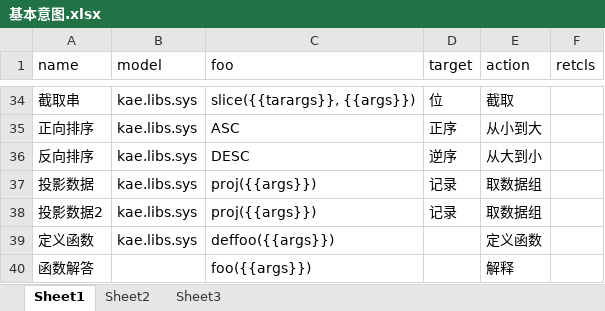
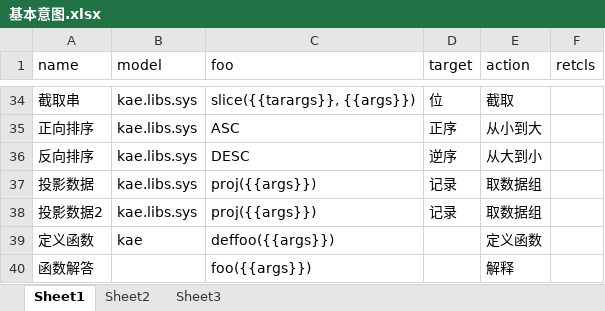
Before and after one commit to hotlinv/kaelang, an Excel workbook: 训练语料/基本意图.xlsx, sheet Sheet1, drawn as a sheet; only a part is shown, gaps mark what is left out; values as stored, in another font and other column widths than the file's, no borders; the diff names each change by its address in the sheet, - before the commit and + after, or states it on an @@ line.

```diff
--- a/训练语料/基本意图.xlsx (sheet Sheet1)
+++ b/训练语料/基本意图.xlsx (sheet Sheet1)
-B39 (model): kae.libs.sys
+B39 (model): kae
```
Also changed, not shown: 7 other files.
